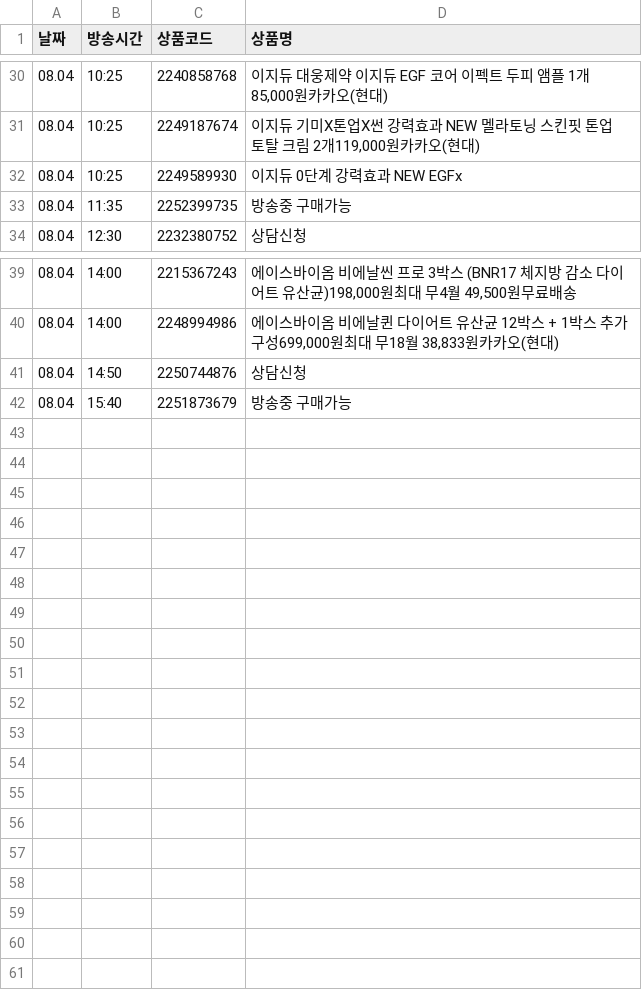
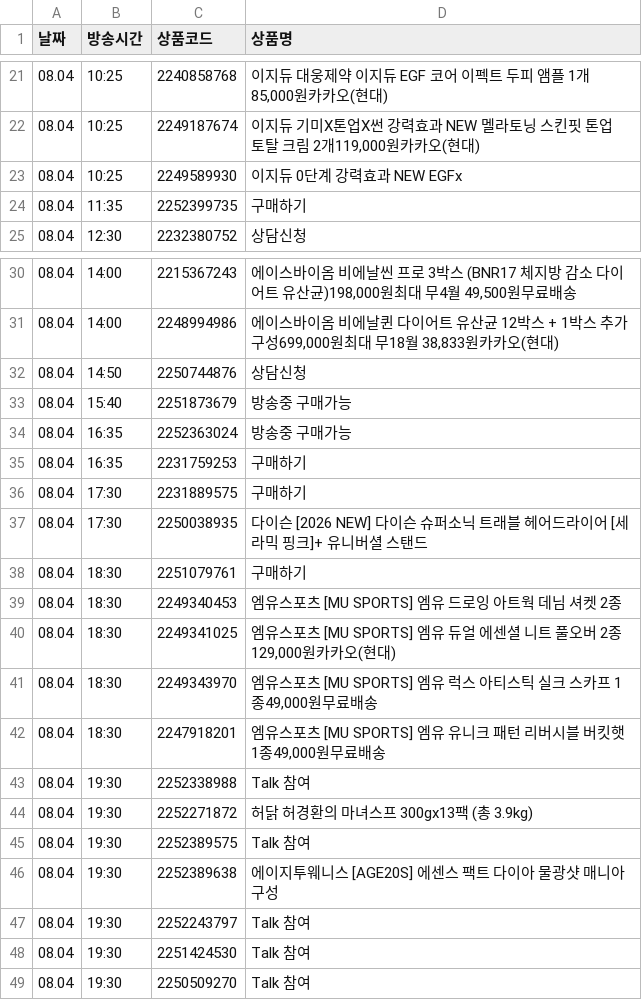
Before and after one commit to poodingcake-hue/HYUNDAICRAWLING, a CSV file: hmall_schedule.csv, drawn as a sheet; only a part is shown, gaps mark what is left out; the diff covers the shown part only.

```diff
--- a/hmall_schedule.csv
+++ b/hmall_schedule.csv
@@ -32,3 +23,3 @@
 08.04,10:25,2249589930,이지듀 0단계 강력효과 NEW EGFx
-08.04,11:35,2252399735,방송중 구매가능
+08.04,11:35,2252399735,구매하기
 08.04,12:30,2232380752,상담신청
@@ -42 +33,17 @@
 08.04,15:40,2251873679,방송중 구매가능
+08.04,16:35,2252363024,방송중 구매가능
+08.04,16:35,2231759253,구매하기
+08.04,17:30,2231889575,구매하기
+08.04,17:30,2250038935,다이슨 [2026 NEW] 다이슨 슈퍼소닉 트래블 헤어드라이어 [세라믹 핑크]+ 유니버셜 스탠드
+08.04,18:30,2251079761,구매하기
+08.04,18:30,2249340453,엠유스포츠 [MU SPORTS] 엠유 드로잉 아트웍 데님 셔켓 2종
+08.04,18:30,2249341025,"엠유스포츠 [MU SPORTS] 엠유 듀얼 에센셜 니트 풀오버 2종129,000원카카오(현대)"
+08.04,18:30,2249343970,"엠유스포츠 [MU SPORTS] 엠유 럭스 아티스틱 실크 스카프 1종49,000원무료배송"
+08.04,18:30,2247918201,"엠유스포츠 [MU SPORTS] 엠유 유니크 패턴 리버시블 버킷햇 1종49,000원무료배송"
+08.04,19:30,2252338988,Talk 참여
+08.04,19:30,2252271872,허닭 허경환의 마녀스프 300gx13팩 (총 3.9kg)
+08.04,19:30,2252389575,Talk 참여
+08.04,19:30,2252389638,에이지투웨니스 [AGE20S] 에센스 팩트 다이아 물광샷 매니아구성
+08.04,19:30,2252243797,Talk 참여
+08.04,19:30,2251424530,Talk 참여
+08.04,19:30,2250509270,Talk 참여
```
Also changed, not shown: 9 removed rows and 1 edited cell elsewhere in this file.
